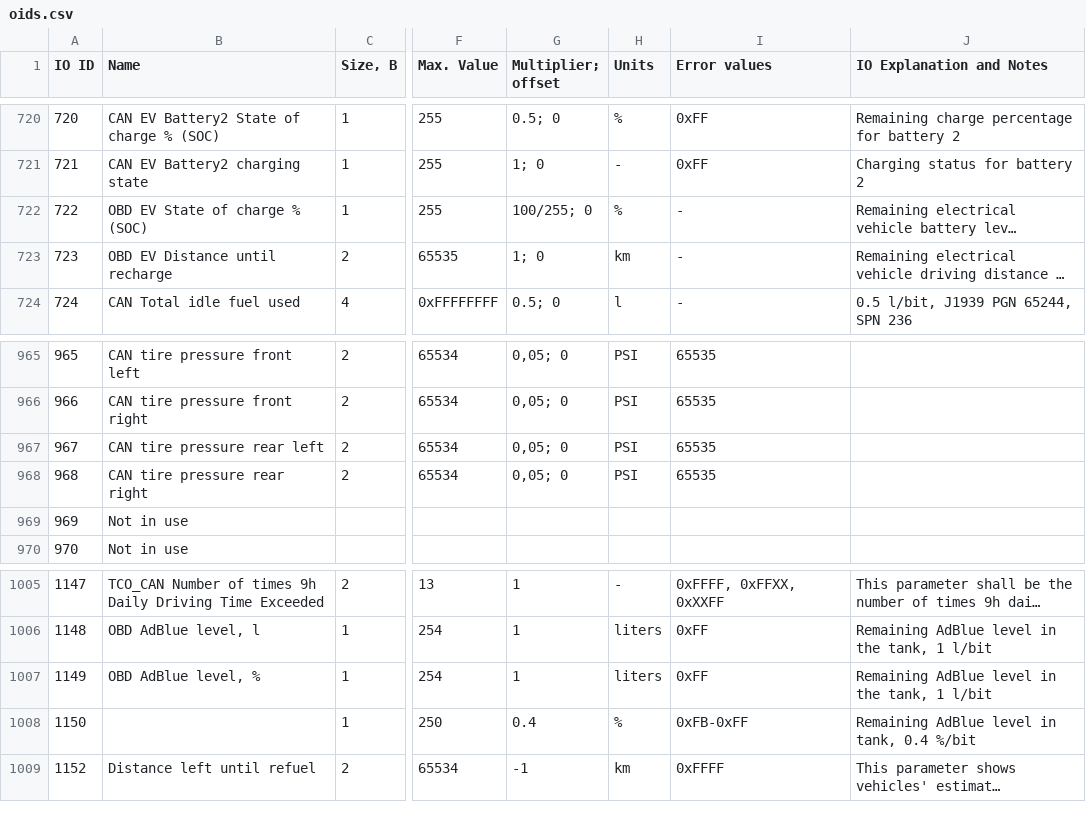
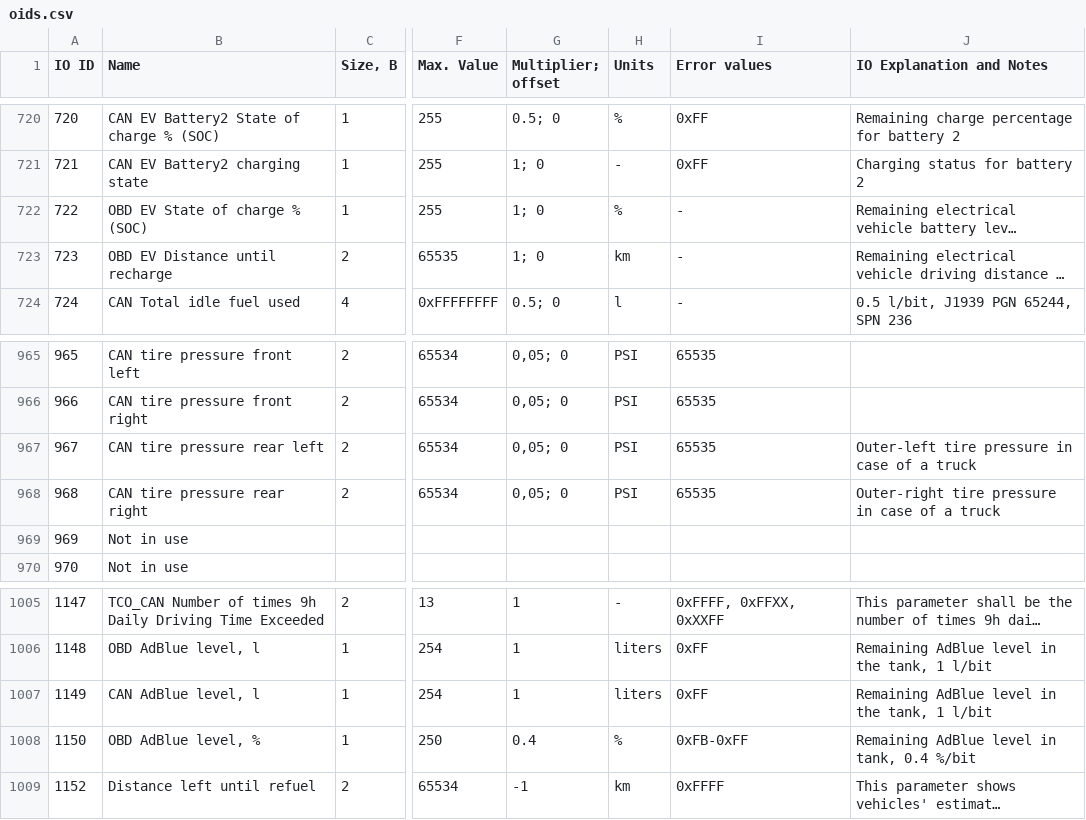
Before and after one commit to KevinJoiner/model-garage, a CSV file: pkg/ruptela/schema/oids.csv, drawn as a sheet; only a part is shown, gaps mark what is left out; long unchanged cells end in …; the diff names each change by its address in the sheet, - before the commit and + after, or states it on an @@ line.

Commit message:
update soc multiplier

```diff
--- a/pkg/ruptela/schema/oids.csv
+++ b/pkg/ruptela/schema/oids.csv
-G722 (Multiplier; offset): 100/255; 0
+G722 (Multiplier; offset): 1; 0
-J967 (IO Explanation and Notes): (empty)
+J967 (IO Explanation and Notes): Outer-left tire pressure in case of a truck
-J968 (IO Explanation and Notes): (empty)
+J968 (IO Explanation and Notes): Outer-right tire pressure in case of a truck
-B1007 (Name): OBD AdBlue level, %
+B1007 (Name): CAN AdBlue level, l
-B1008 (Name): (empty)
+B1008 (Name): OBD AdBlue level, %
```
Also changed, not shown: 1 other file.
